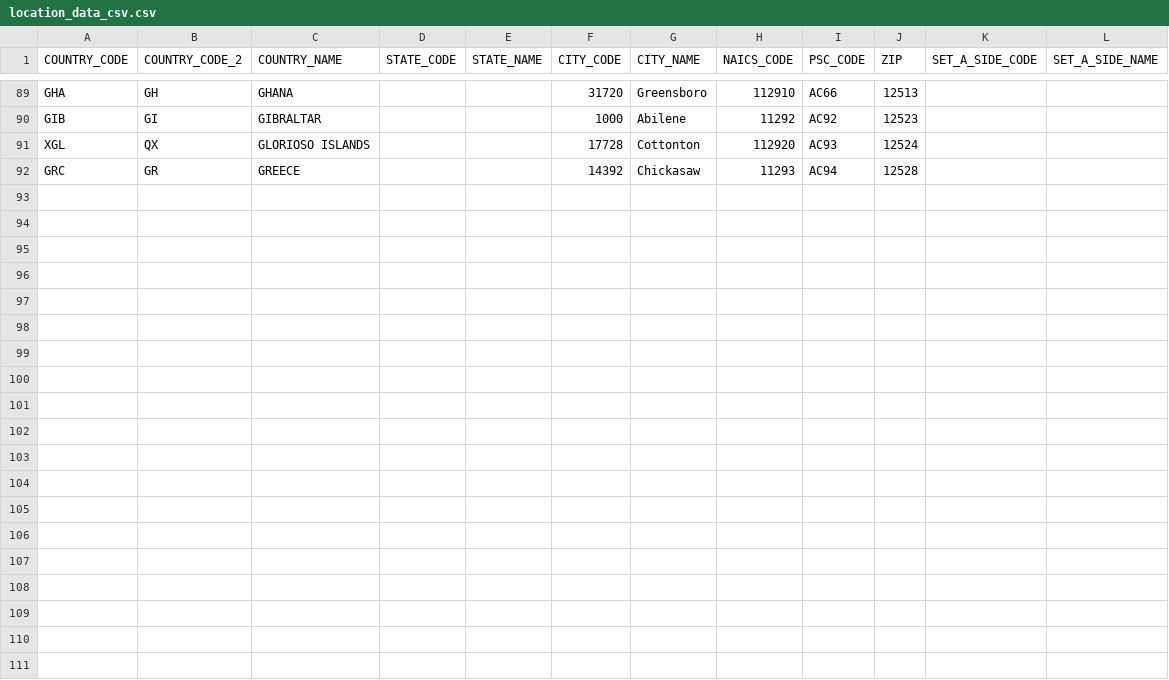
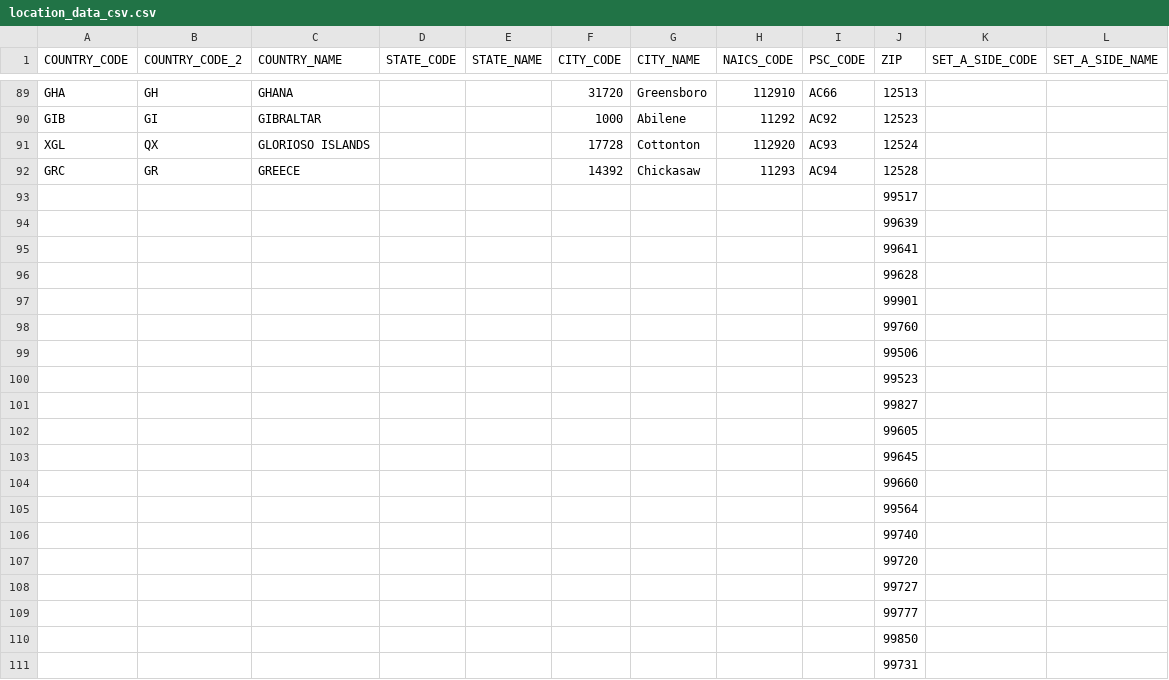
Before and after one commit to REI-Systems/REISystems-GSA-IAE-JMeter, a CSV file: performance-test/data/location_data_csv.csv, drawn as a sheet; only a part is shown, gaps mark what is left out; the diff covers the shown part only.

```diff
--- a/performance-test/data/location_data_csv.csv
+++ b/performance-test/data/location_data_csv.csv
@@ -92 +92,20 @@ XGL,QX,GLORIOSO ISLANDS,,,17728,Cottonton,112920,AC93,12524,,
 GRC,GR,GREECE,,,14392,Chickasaw,11293,AC94,12528,,
+,,,,,,,,,99517,,
+,,,,,,,,,99639,,
+,,,,,,,,,99641,,
+,,,,,,,,,99628,,
+,,,,,,,,,99901,,
+,,,,,,,,,99760,,
+,,,,,,,,,99506,,
+,,,,,,,,,99523,,
+,,,,,,,,,99827,,
+,,,,,,,,,99605,,
+,,,,,,,,,99645,,
+,,,,,,,,,99660,,
+,,,,,,,,,99564,,
+,,,,,,,,,99740,,
+,,,,,,,,,99720,,
+,,,,,,,,,99727,,
+,,,,,,,,,99777,,
+,,,,,,,,,99850,,
+,,,,,,,,,99731,,
```
Also changed, not shown: 81 added rows elsewhere in this file, 1 other file.
